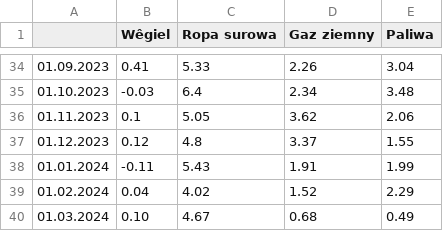
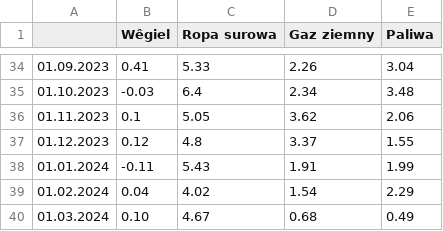
Before and after one commit to ForumEnergiiPL/miesiecznik, a CSV file: import.csv, drawn as a sheet; only a part is shown, gaps mark what is left out; the diff names each change by its address in the sheet, - before the commit and + after, or states it on an @@ line.

Commit message:
import errata 06.06.2024

```diff
--- a/import.csv
+++ b/import.csv
-D39 (Gaz ziemny): 1.52
+D39 (Gaz ziemny): 1.54
```
